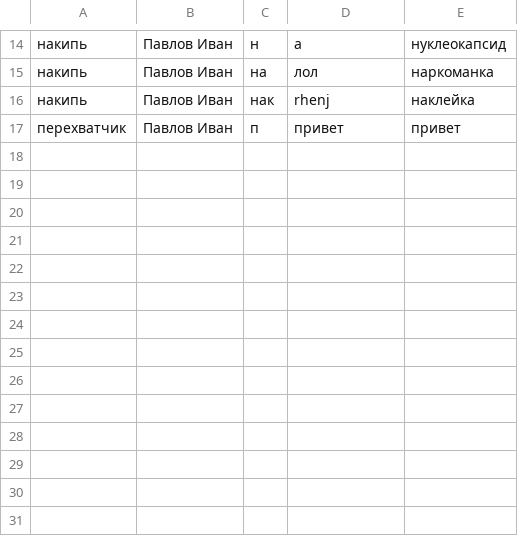
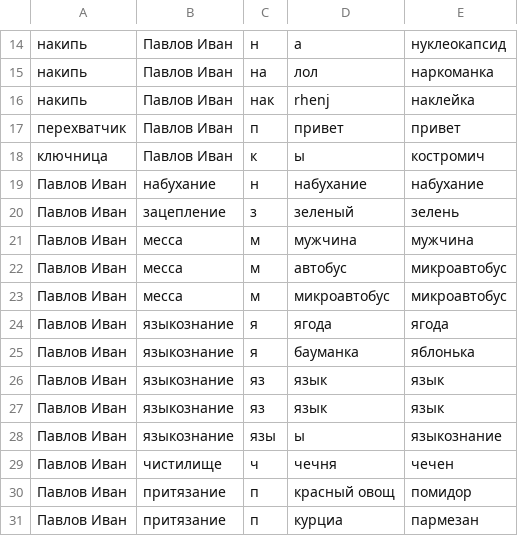
Before and after one commit to amamonova/kontakt-game, a CSV file: bot/database.csv, drawn as a sheet; only a part is shown, gaps mark what is left out.

```diff
--- a/bot/database.csv
+++ b/bot/database.csv
@@ -17 +17,15 @@
 перехватчик,Павлов Иван,п,привет,привет
+ключница,Павлов Иван,к,ы,костромич
+Павлов Иван,набухание,н,набухание,набухание
+Павлов Иван,зацепление,з,зеленый,зелень
+Павлов Иван,месса,м,мужчина,мужчина
+Павлов Иван,месса,м,автобус,микроавтобус
+Павлов Иван,месса,м,микроавтобус,микроавтобус
+Павлов Иван,языкознание,я,ягода,ягода
+Павлов Иван,языкознание,я,бауманка,яблонька
+Павлов Иван,языкознание,яз,язык,язык
+Павлов Иван,языкознание,яз,язык,язык
+Павлов Иван,языкознание,язы,ы,языкознание
+Павлов Иван,чистилище,ч,чечня,чечен
+Павлов Иван,притязание,п,красный овощ,помидор
+Павлов Иван,притязание,п,курциа,пармезан
```
Also changed, not shown: 1 other file.
